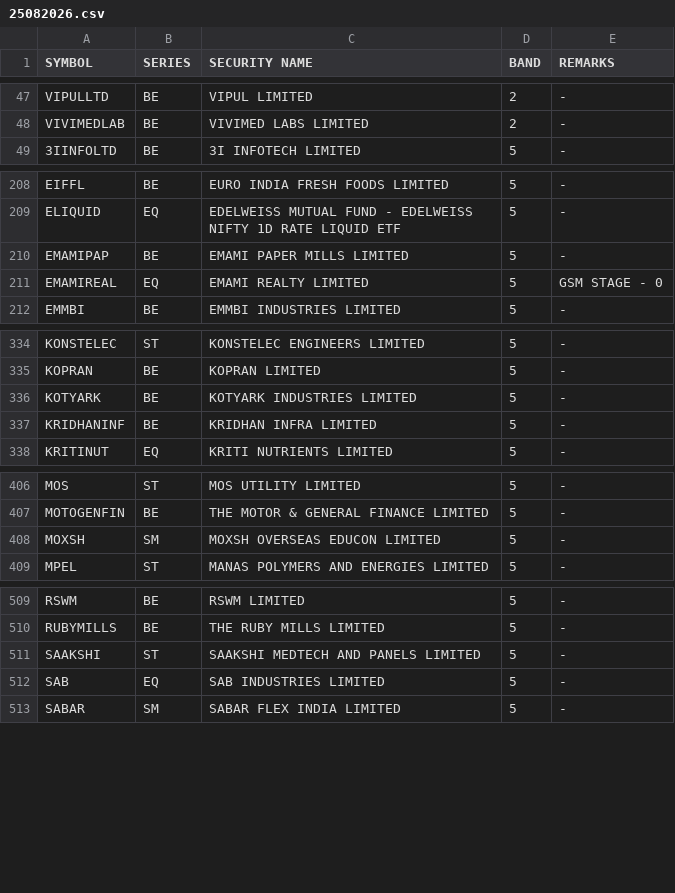
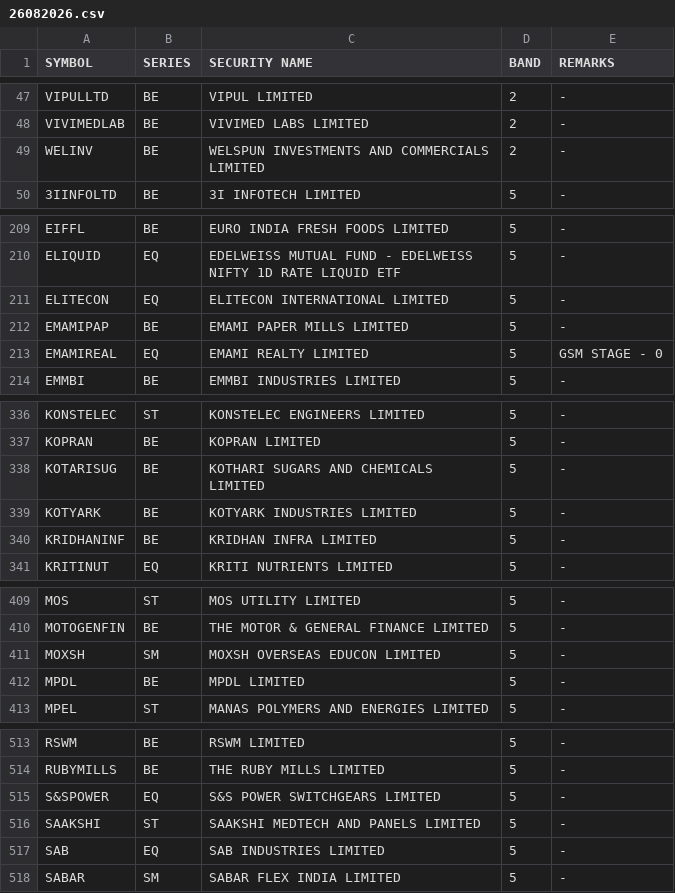
Before and after one commit to Anny26022/price_band, a CSV file: 26082026.csv (was 25082026.csv), drawn as a sheet; only a part is shown, gaps mark what is left out; the diff covers the shown part only; the diff names each change by its address in the sheet, - before the commit and + after, or states it on an @@ line.

```diff
--- a/25082026.csv
+++ b/26082026.csv
+row 49: WELINV | BE | WELSPUN INVESTMENTS AND COMMERCIALS LIMITED | 2 | -
+row 211: ELITECON | EQ | ELITECON INTERNATIONAL LIMITED | 5 | -
+row 338: KOTARISUG | BE | KOTHARI SUGARS AND CHEMICALS LIMITED | 5 | -
+row 412: MPDL | BE | MPDL LIMITED | 5 | -
+row 515: S&SPOWER | EQ | S&S POWER SWITCHGEARS LIMITED | 5 | -
```
Also changed, not shown: 4 added rows, 8 removed rows and 3 edited cells elsewhere in this file.
